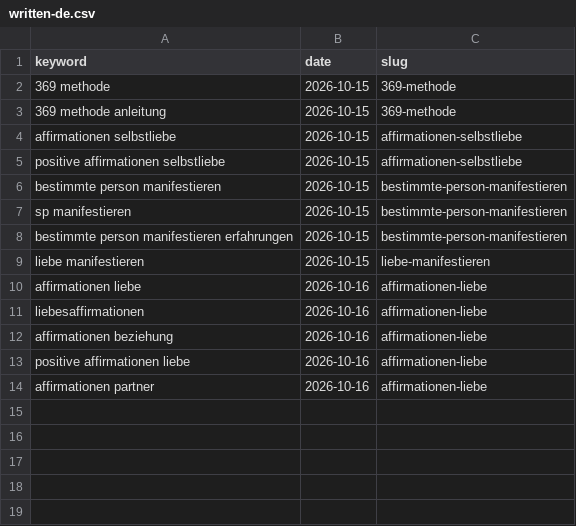
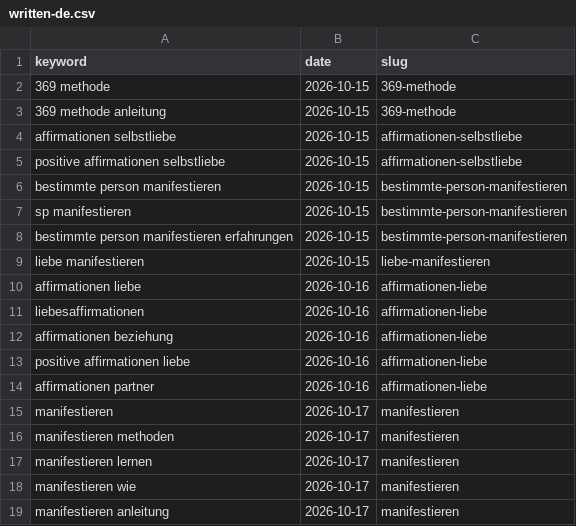
Before and after one commit to charliesheep7/demiwebsite, a CSV file: .claude/skills/demimanifest-blog-writer/written-de.csv, drawn as a sheet.

```diff
--- a/.claude/skills/demimanifest-blog-writer/written-de.csv
+++ b/.claude/skills/demimanifest-blog-writer/written-de.csv
@@ -14 +14,6 @@ positive affirmationen liebe,2026-10-16,affirmationen-liebe
 affirmationen partner,2026-10-16,affirmationen-liebe
+manifestieren,2026-10-17,manifestieren
+manifestieren methoden,2026-10-17,manifestieren
+manifestieren lernen,2026-10-17,manifestieren
+manifestieren wie,2026-10-17,manifestieren
+manifestieren anleitung,2026-10-17,manifestieren
```
Also changed, not shown: 4 other files.
